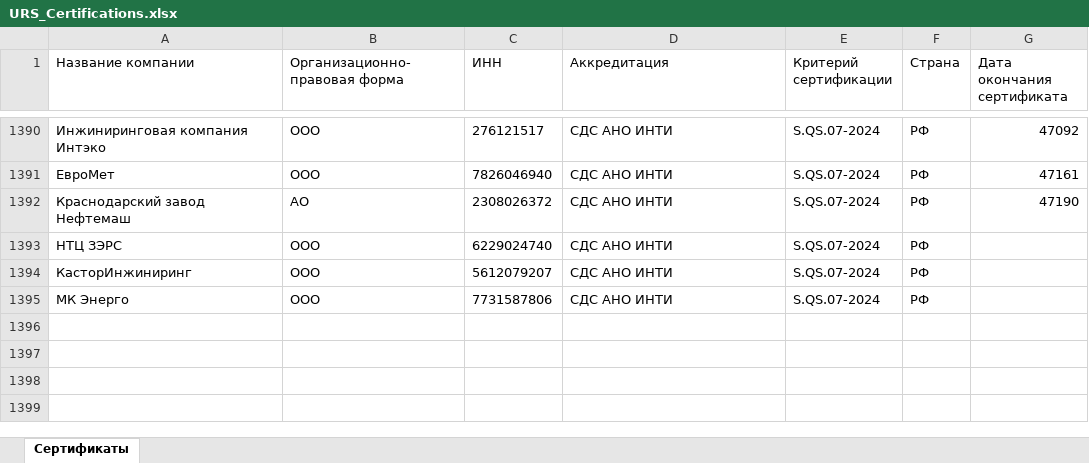
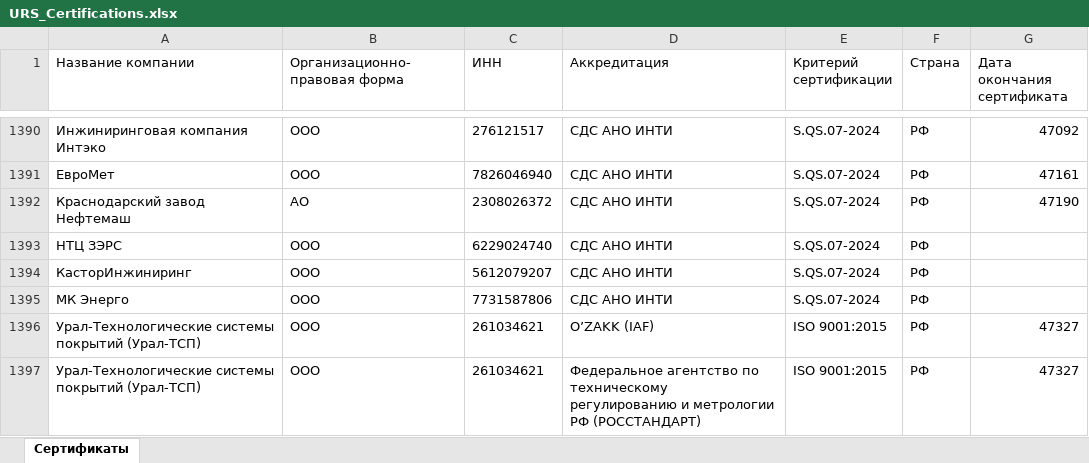
Before and after one commit to LegendaCR/Legendacompany, an Excel workbook: sites/URS/URS_Certifications/URS_Certifications.xlsx, sheet Сертификаты, drawn as a sheet; only a part is shown, gaps mark what is left out; values as stored, in another font and other column widths than the file's, no borders; the diff names each change by its address in the sheet, - before the commit and + after, or states it on an @@ line.

Commit message:
chore(tilda): обновление URS_Certifications.xlsx

```diff
--- a/sites/URS/URS_Certifications/URS_Certifications.xlsx (sheet Сертификаты)
+++ b/sites/URS/URS_Certifications/URS_Certifications.xlsx (sheet Сертификаты)
+row 1396: Урал-Технологические системы покрытий (Урал-ТСП) | ООО | 261034621 | O’ZAKK (IAF) | ISO 9001:2015 | РФ | 47327
+row 1397: Урал-Технологические системы покрытий (Урал-ТСП) | ООО | 261034621 | Федеральное агентство по техническому регулированию и метрологии РФ (РОССТАНДАРТ) | ISO 9001:2015 | РФ | 47327
```
